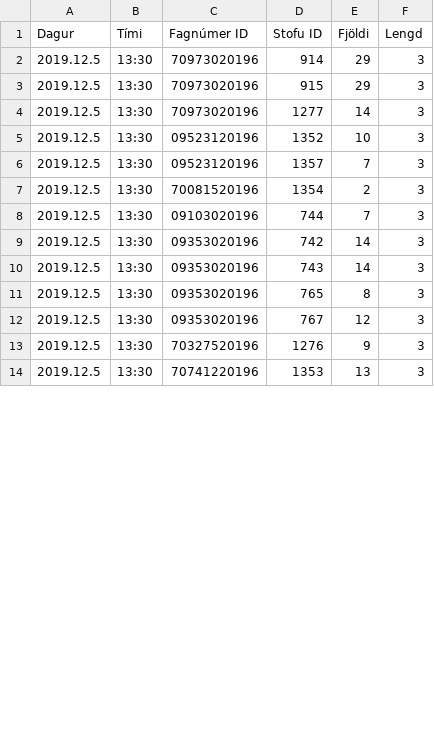
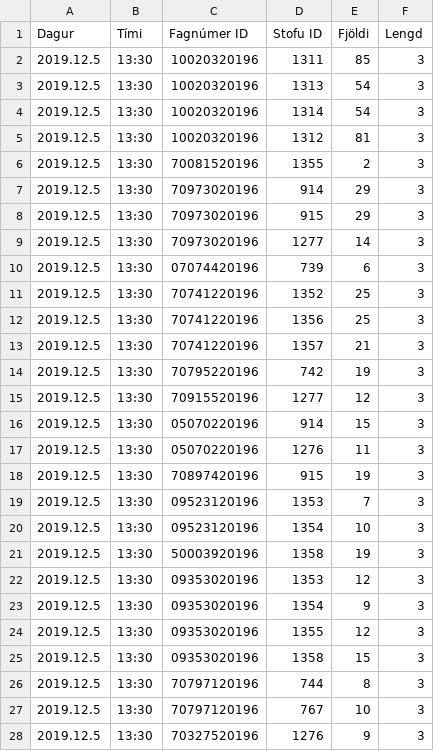
Before and after one commit to tprunarsson/Bessy-Rooms, a CSV file: import8.csv, drawn as a sheet; only a part is shown; the diff covers the shown part only.

Commit message:
generated on 2019-10-27 16:50:17

```diff
--- a/import8.csv
+++ b/import8.csv
@@ -1,2 +1,7 @@
 Dagur;Tími;Fagnúmer ID;Stofu ID;Fjöldi;Lengd
+2019.12.5;13:30;10020320196;1311;85;3
+2019.12.5;13:30;10020320196;1313;54;3
+2019.12.5;13:30;10020320196;1314;54;3
+2019.12.5;13:30;10020320196;1312;81;3
+2019.12.5;13:30;70081520196;1355;2;3
 2019.12.5;13:30;70973020196;914;29;3
@@ -4,11 +9,20 @@ Dagur;Tími;Fagnúmer ID;Stofu ID;Fjöldi;Lengd
 2019.12.5;13:30;70973020196;1277;14;3
-2019.12.5;13:30;09523120196;1352;10;3
-2019.12.5;13:30;09523120196;1357;7;3
-2019.12.5;13:30;70081520196;1354;2;3
-2019.12.5;13:30;09103020196;744;7;3
-2019.12.5;13:30;09353020196;742;14;3
-2019.12.5;13:30;09353020196;743;14;3
-2019.12.5;13:30;09353020196;765;8;3
-2019.12.5;13:30;09353020196;767;12;3
+2019.12.5;13:30;07074420196;739;6;3
+2019.12.5;13:30;70741220196;1352;25;3
+2019.12.5;13:30;70741220196;1356;25;3
+2019.12.5;13:30;70741220196;1357;21;3
+2019.12.5;13:30;70795220196;742;19;3
+2019.12.5;13:30;70915520196;1277;12;3
+2019.12.5;13:30;05070220196;914;15;3
+2019.12.5;13:30;05070220196;1276;11;3
+2019.12.5;13:30;70897420196;915;19;3
+2019.12.5;13:30;09523120196;1353;7;3
+2019.12.5;13:30;09523120196;1354;10;3
+2019.12.5;13:30;50003920196;1358;19;3
+2019.12.5;13:30;09353020196;1353;12;3
+2019.12.5;13:30;09353020196;1354;9;3
+2019.12.5;13:30;09353020196;1355;12;3
+2019.12.5;13:30;09353020196;1358;15;3
+2019.12.5;13:30;70797120196;744;8;3
+2019.12.5;13:30;70797120196;767;10;3
 2019.12.5;13:30;70327520196;1276;9;3
-2019.12.5;13:30;70741220196;1353;13;3
```
Also changed, not shown: 10 removed rows and 4 edited cells elsewhere in this file.
